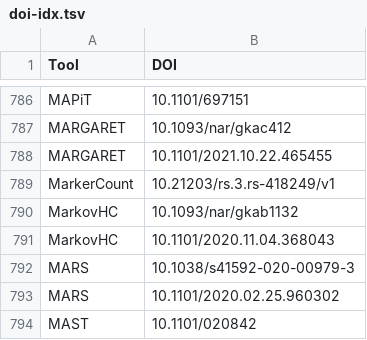
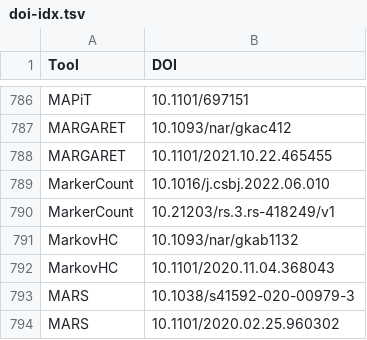
Before and after one commit to scRNA-tools/scRNA-tools, a TSV file: database/doi-idx.tsv, drawn as a sheet; only a part is shown, gaps mark what is left out; the shorter side is filled out with more unchanged rows.

```diff
--- a/database/doi-idx.tsv
+++ b/database/doi-idx.tsv
@@ -788,2 +788,3 @@ MARGARET	10.1093/nar/gkac412
 MARGARET	10.1101/2021.10.22.465455
+MarkerCount	10.1016/j.csbj.2022.06.010
 MarkerCount	10.21203/rs.3.rs-418249/v1
```
Also changed, not shown: database/reference-links.tsv, database/references.tsv, 1 other file.
